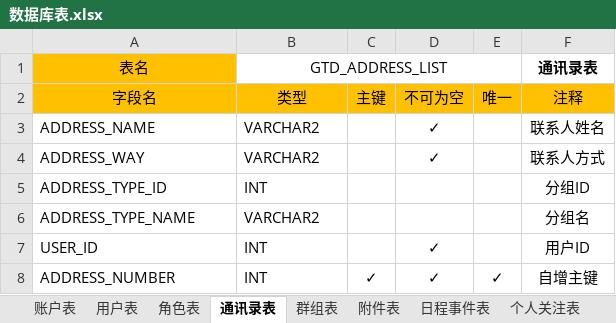
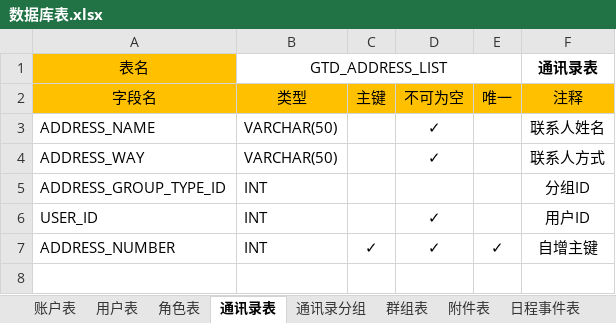
Before and after one commit to XJ-GTD/GTD, an Excel workbook: A-开发相关文档素材/2.数据库表/数据库表.xlsx, sheet 通讯录表, drawn as a sheet; values as stored, in another font and other column widths than the file's, no borders; the diff names each change by its address in the sheet, - before the commit and + after, or states it on an @@ line.

```diff
--- a/A-开发相关文档素材/2.数据库表/数据库表.xlsx (sheet 通讯录表)
+++ b/A-开发相关文档素材/2.数据库表/数据库表.xlsx (sheet 通讯录表)
+sheet tab: 通讯录分组
-B3:B4 (类型): VARCHAR2
+B3:B4 (类型): VARCHAR(50)
-A5 (字段名): ADDRESS_TYPE_ID
+A5 (字段名): ADDRESS_GROUP_TYPE_ID
-row 6: ADDRESS_TYPE_NAME | VARCHAR2 |  |  |  | 分组名
```
Also changed, not shown: sheet 个人关注表, sheet 用户表, sheet 角色表, sheet 日程事件表, sheet 账户表, sheet 附件表, 1 more sheet, 8 other files.
